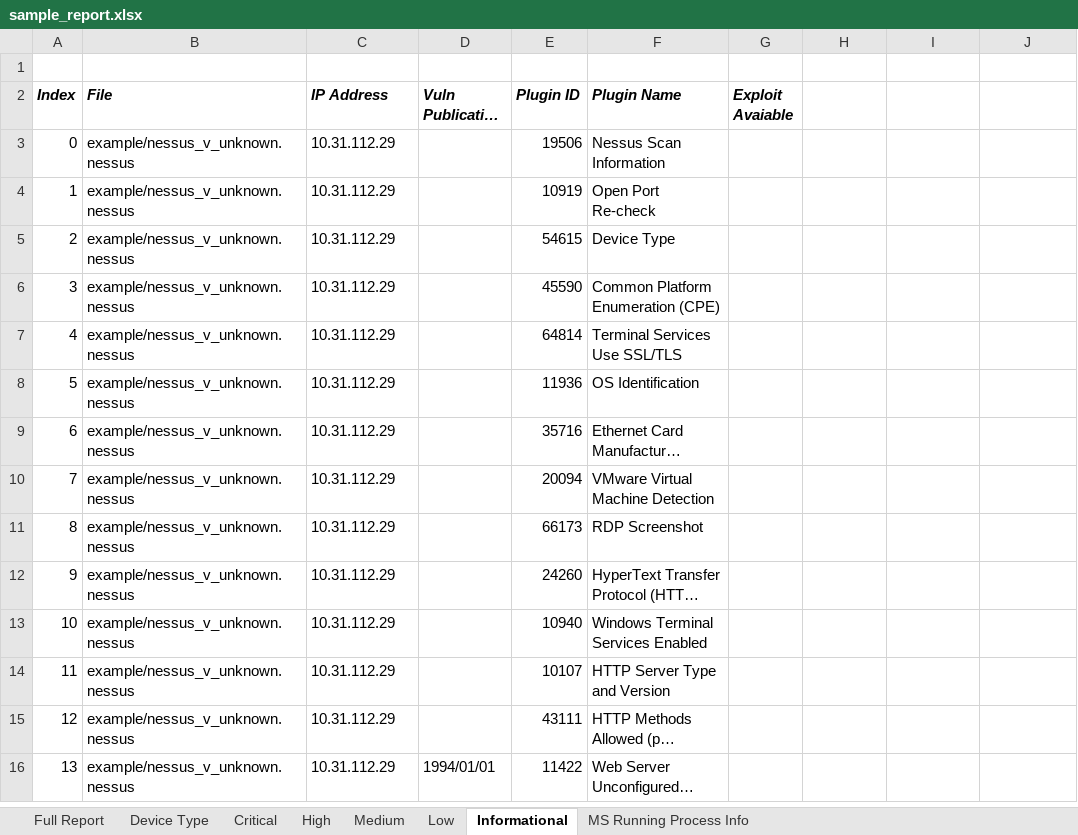
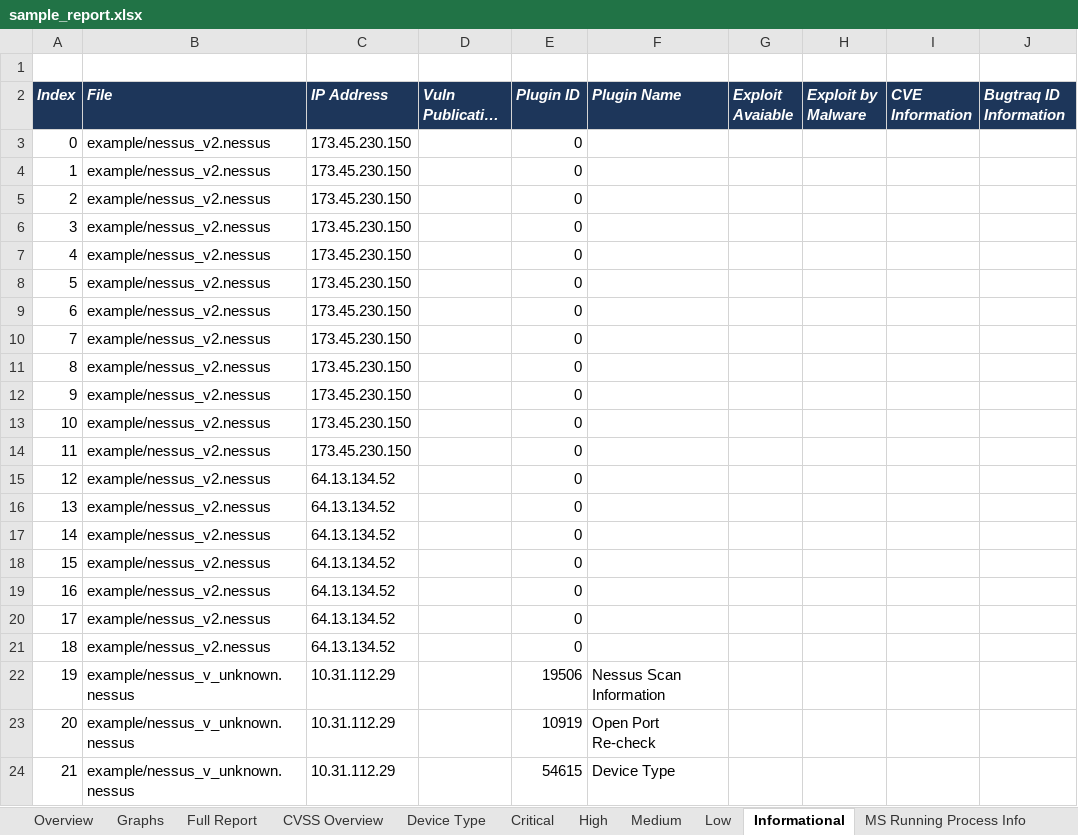
Before and after one commit to TerminalFi/NessusParser-Excel, an Excel workbook: example/sample_report.xlsx, sheet Informational, drawn as a sheet; only a part is shown; the shorter side is filled out with more unchanged rows; long unchanged cells end in …; values as stored, in another font and other column widths than the file's, no borders; addresses are those after the commit; the diff covers the shown part only; the diff names each change by its address in the sheet, - before the commit and + after, or states it on an @@ line.

```diff
--- a/example/sample_report.xlsx (sheet Informational)
+++ b/example/sample_report.xlsx (sheet Informational)
+sheet tab: Overview
+sheet tab: Graphs
+sheet tab: CVSS Overview
-A2:J2 fill: none
+A2:J2 fill: #1D365A
-A2:G2 text colour: black
+A2:G2 text colour: #FFFFFF
-H2: (empty)
+H2: Exploit by Malware
-I2: (empty)
+I2: CVE Information
-J2: (empty)
+J2: Bugtraq ID Information
+row 3: 0 | example/nessus_v2.nessus | 173.45.230.150 |  | 0
+row 4: 1 | example/nessus_v2.nessus | 173.45.230.150 |  | 0
+row 5: 2 | example/nessus_v2.nessus | 173.45.230.150 |  | 0
+row 6: 3 | example/nessus_v2.nessus | 173.45.230.150 |  | 0
+row 7: 4 | example/nessus_v2.nessus | 173.45.230.150 |  | 0
+row 8: 5 | example/nessus_v2.nessus | 173.45.230.150 |  | 0
+row 9: 6 | example/nessus_v2.nessus | 173.45.230.150 |  | 0
+row 10: 7 | example/nessus_v2.nessus | 173.45.230.150 |  | 0
+row 11: 8 | example/nessus_v2.nessus | 173.45.230.150 |  | 0
+row 12: 9 | example/nessus_v2.nessus | 173.45.230.150 |  | 0
+row 13: 10 | example/nessus_v2.nessus | 173.45.230.150 |  | 0
+row 14: 11 | example/nessus_v2.nessus | 173.45.230.150 |  | 0
+row 15: 12 | example/nessus_v2.nessus | 64.13.134.52 |  | 0
+row 16: 13 | example/nessus_v2.nessus | 64.13.134.52 |  | 0
+row 17: 14 | example/nessus_v2.nessus | 64.13.134.52 |  | 0
+row 18: 15 | example/nessus_v2.nessus | 64.13.134.52 |  | 0
+row 19: 16 | example/nessus_v2.nessus | 64.13.134.52 |  | 0
+row 20: 17 | example/nessus_v2.nessus | 64.13.134.52 |  | 0
+row 21: 18 | example/nessus_v2.nessus | 64.13.134.52 |  | 0
@@ column A (Index) renumbered between rows 22 and 286 @@
```
Also changed, not shown: 118 added rows elsewhere in this sheet, sheet Full Report, sheet Low, sheet Medium, sheet Critical, sheet High, sheet Device Type, 1 more sheet, other sheet tabs, charts or pictures, 3 other files.
